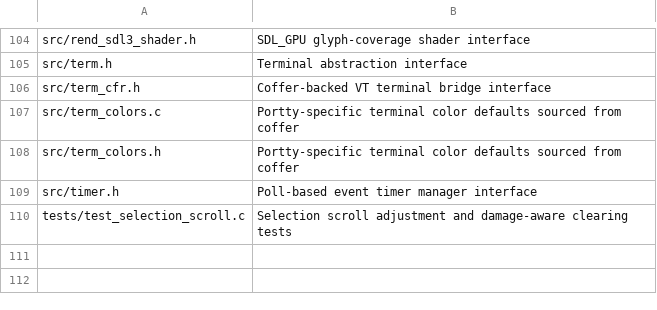
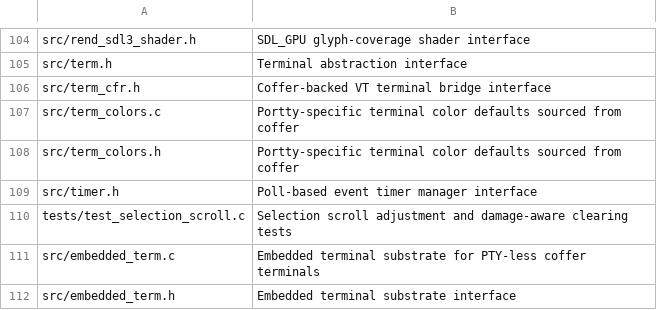
Before and after one commit to chestso/portty, a TSV file: build-aux/descriptions.tsv, drawn as a sheet; only a part is shown, gaps mark what is left out.

Commit message:
Make linear-light rendering ubiquitous and extract the embedded-terminal substrate
Panel text rendered thin because panel content composited gamma-incorrectly:
build_panel_terminal drew glyph coverage directly into an sRGB target,
bypassing the linear-light path used by the main frame and PNG export, and
panel chrome was blitted over the encoded frame after the blit-out. Panel
textures also never resized: the texture-reuse condition was always false
(the comma operator discarded the size check), so a reused panel slot kept
a stale-size texture across different panel sizes. Linear-light correctness
was a convention callers could route around; now it is structure.

render_scene() is the single sanctioned render path for every
TerminalBackend destination — main frame, pager overlay, PNG export, and
panel content. The sRGB fallback exists only inside it, selected once by
linear_ok; render_visible_cells() with populate_only == false is reachable
from nowhere else. Panel content builds composite into the shared grow-only
linear target before the scene pass; the panel chrome layer (background
rects, accent stripes, content textures, close buttons) draws into the
linear frame via render_panels_into_linear(), so one blit-out encodes text,
chrome, and antialiased edges in one gamma-correct pass. Verified at pixel
level: glyph-edge midtone over the panel bg reads 188 (linear-correct),
where the old path produced ~124.

The pager overlay and notification panels are both embedded terminals (a
coffer terminal without a PTY) but stay separate components — the pager is
a modal view mode, panels are floating UI chrome; the pager's
PTY-pause/no-forward contract must stay out of panels' reach. They share
the new EmbeddedTerm substrate (embedded_term.{c,h}): create/ensure/destroy
plus ANSI feeding with LF->CRLF normalization, one correct resize check
replacing the pager's hand-rolled rebuild and the panel's broken one.
Panels get per-slot PanelRender state (embedded terminal + content texture
with w/h as the single size source of truth); terminal and texture recreate
together on mismatch, which fixes the stale-texture bug.

Also replaces the non-reentrant static ANSI builder buffer with a heap
buffer sized from the content.

```diff
--- a/build-aux/descriptions.tsv
+++ b/build-aux/descriptions.tsv
@@ -110 +110,3 @@ src/timer.h	Poll-based event timer manager interface
 tests/test_selection_scroll.c	Selection scroll adjustment and damage-aware clearing tests
+src/embedded_term.c	Embedded terminal substrate for PTY-less coffer terminals
+src/embedded_term.h	Embedded terminal substrate interface
```
Also changed, not shown: 7 other files.
